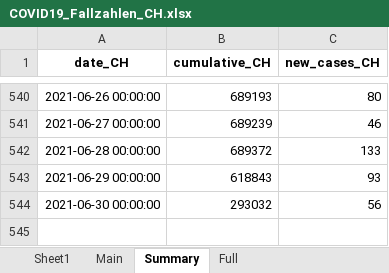
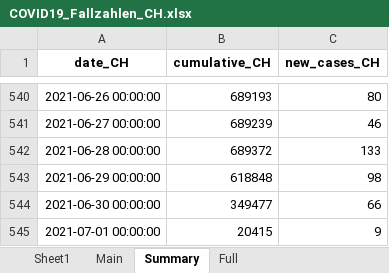
Before and after one commit to esolodko/p1_pub, an Excel workbook: xlsx_data/COVID19_Fallzahlen_CH.xlsx, sheet Summary, drawn as a sheet; only a part is shown, gaps mark what is left out; values as stored, in another font and other column widths than the file's, no borders; the diff names each change by its address in the sheet, - before the commit and + after, or states it on an @@ line.

```diff
--- a/xlsx_data/COVID19_Fallzahlen_CH.xlsx (sheet Summary)
+++ b/xlsx_data/COVID19_Fallzahlen_CH.xlsx (sheet Summary)
-B543 (cumulative_CH): 618843
+B543 (cumulative_CH): 618848
-C543 (new_cases_CH): 93
+C543 (new_cases_CH): 98
-B544 (cumulative_CH): 293032
+B544 (cumulative_CH): 349477
-C544 (new_cases_CH): 56
+C544 (new_cases_CH): 66
+row 545: 2021-07-01 00:00:00 | 20415 | 9
```
Also changed, not shown: sheet Main.
